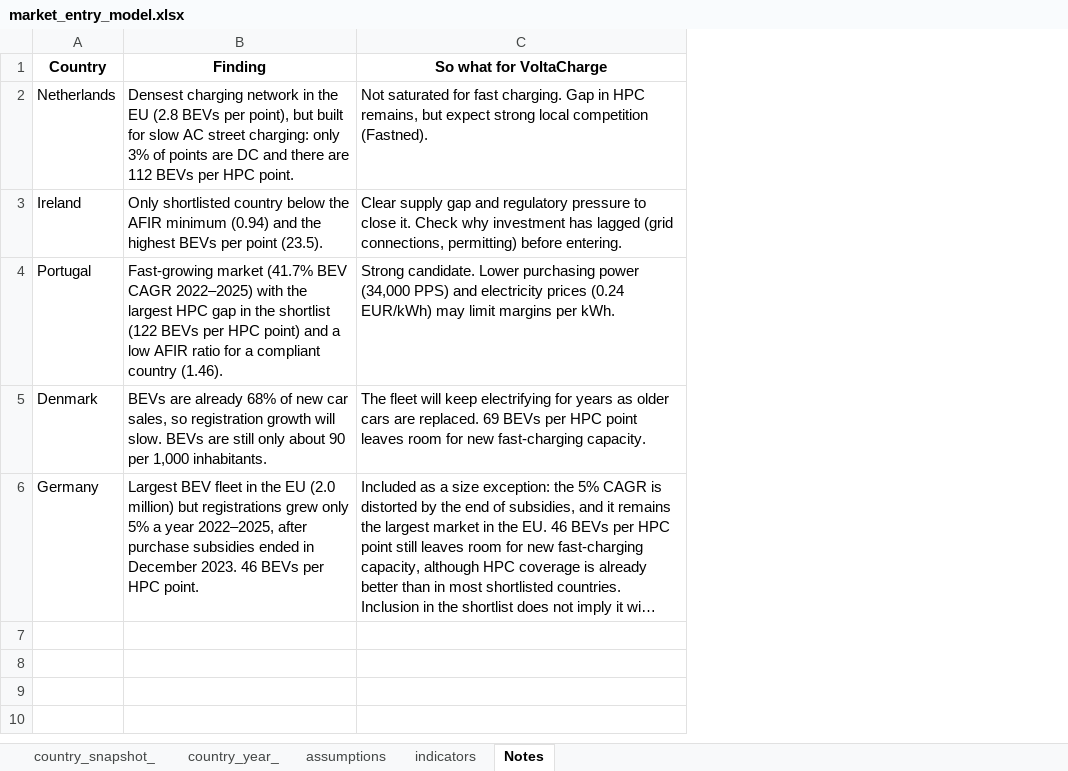
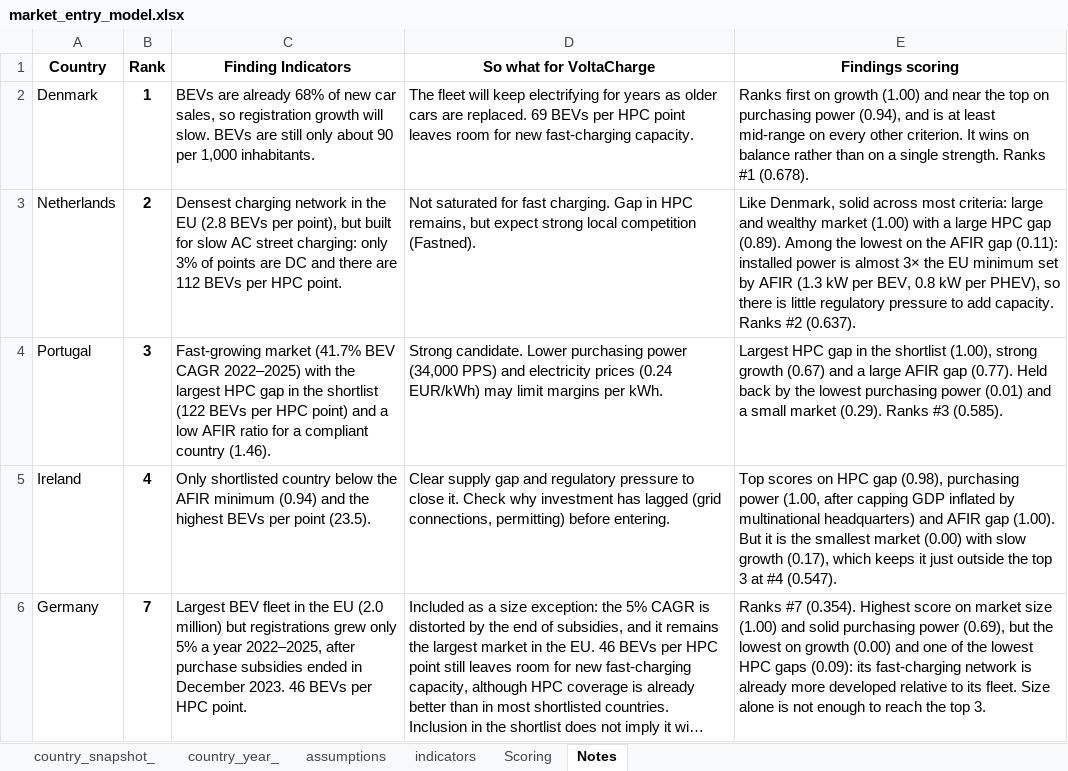
Before and after one commit to Claudig311/ev-charging-europe-market-entry, an Excel workbook: model/market_entry_model.xlsx, sheet Notes, drawn as a sheet; long unchanged cells end in …; values as stored, in another font and other column widths than the file's, no borders; addresses are those after the commit; the diff names each change by its address in the sheet, - before the commit and + after, or states it on an @@ line.

Commit message:
Add scoring model, base-case ranking and findings

```diff
--- a/model/market_entry_model.xlsx (sheet Notes)
+++ b/model/market_entry_model.xlsx (sheet Notes)
+sheet tab: Scoring
+column B (Rank), row 3: 2; rows 5-6: 4 | 7
+column E (Findings scoring), row 3: Like Denmark, solid across most criteria: large and wealthy market (1.00) with a large HPC gap (0.89). Among the lowest on the AFIR gap (0.11): installed power is almost 3× the EU minimum set by AFIR (1.3 kW per BEV, 0.8 kW per PHEV), so there is little regulatory pressure to add capacity. Ranks #2 (0.637).; rows 5-6: Top scores on HPC gap (0.98), purchasing power (1.00, after capping GDP inflated by multinational headquarters) and AFIR gap (1.00). But it is the smallest market (0.00) with slow growth (0.17), which keeps it just outside the top 3 at #4 (0.547). | Ranks #7 (0.354). Highest score on market size (1.00) and solid purchasing power (0.69), but the lowest on growth (0.00) and one of the lowest HPC gaps (0.09): its fast-charging network is already more developed relative to its fleet. Size alone is not enough to reach the top 3.
-C1: Finding
+C1: Finding Indicators
@@ row 5 moved to row 2: Denmark @@
```
Also changed, not shown: sheet assumptions.
